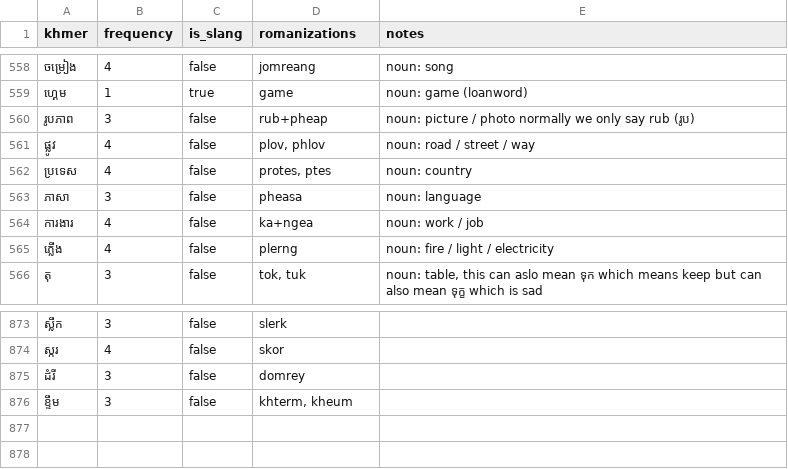
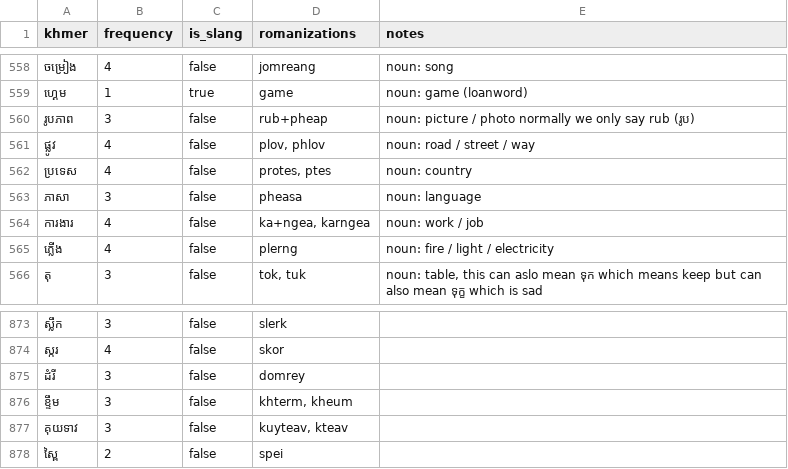
Before and after one commit to SrunLyheang/sync-khmer-engine, a CSV file: data/vocabulary.csv, drawn as a sheet; only a part is shown, gaps mark what is left out.

```diff
--- a/data/vocabulary.csv
+++ b/data/vocabulary.csv
@@ -563,3 +563,3 @@ khmer,frequency,is_slang,romanizations,notes
 ភាសា,3,false,pheasa,noun: language
-ការងារ,4,false,ka+ngea,noun: work / job
+ការងារ,4,false,"ka+ngea, karngea",noun: work / job
 ភ្លើង,4,false,plerng,noun: fire / light / electricity
@@ -876 +876,3 @@ khmer,frequency,is_slang,romanizations,notes
 ខ្ទឹម,3,false,"khterm, kheum",
+គុយទាវ,3,false,"kuyteav, kteav",
+ស្ពៃ,2,false,spei,
```
Also changed, not shown: 3 other files.
